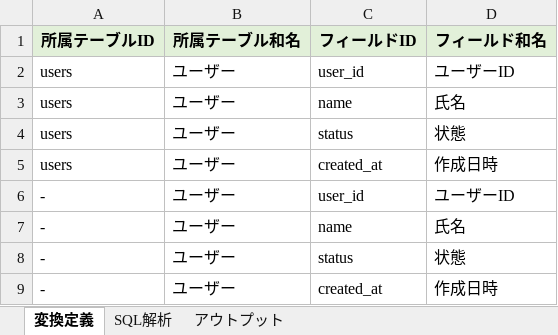
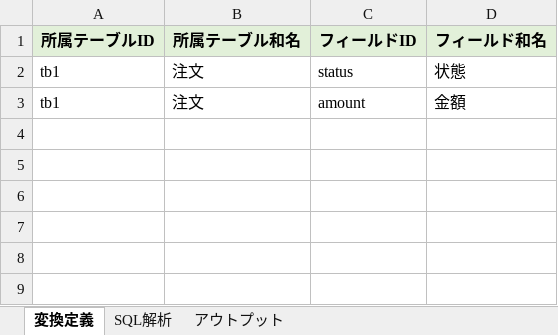
Before and after one commit to SSsan-00/sql-analyzer-formatter-vba, an Excel workbook: SqlAnalysisFormatter.xlsm, sheet 変換定義, drawn as a sheet; values as stored, in another font and other column widths than the file's, no borders; removed rows and columns are numbered as before the commit, all else as after; the diff names each change by its address in the sheet, - before the commit and + after, or states it on an @@ line.

```diff
--- a/SqlAnalysisFormatter.xlsm (sheet 変換定義)
+++ b/SqlAnalysisFormatter.xlsm (sheet 変換定義)
-row 2: users | ユーザー | user_id | ユーザーID
-row 3: users | ユーザー | name | 氏名
-A2 (所属テーブルID): users
+A2 (所属テーブルID): tb1
-B2 (所属テーブル和名): ユーザー
+B2 (所属テーブル和名): 注文
-row 5: users | ユーザー | created_at | 作成日時
-row 6: - | ユーザー | user_id | ユーザーID
-row 7: - | ユーザー | name | 氏名
-row 8: - | ユーザー | status | 状態
-row 9: - | ユーザー | created_at | 作成日時
+row 3: tb1 | 注文 | amount | 金額
```
Also changed, not shown: sheet アウトプット, sheet SQL解析, 8 other files.
